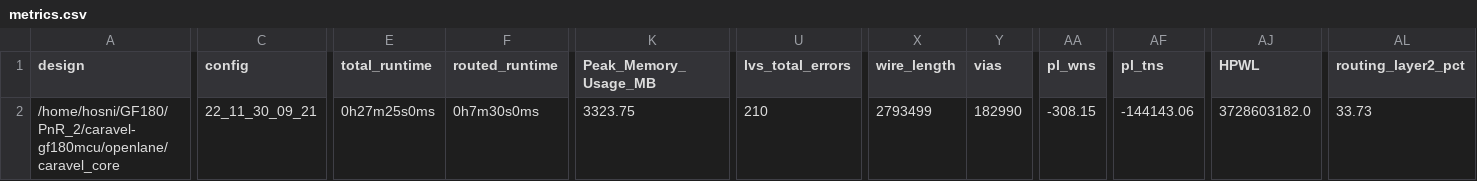
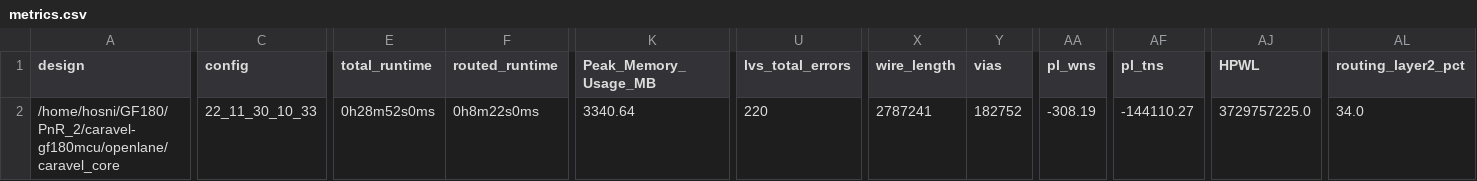
Before and after one commit to efabless/caravel-gf180mcu, a CSV file: signoff/caravel_core/metrics.csv, drawn as a sheet; only a part is shown, gaps mark what is left out; the diff covers the shown part only; the diff names each change by its address in the sheet, - before the commit and + after, or states it on an @@ line.

Commit message:
reharden caravel_core. Iteration for timing.

```diff
--- a/signoff/caravel_core/metrics.csv
+++ b/signoff/caravel_core/metrics.csv
-C2 (config): 22_11_30_09_21
+C2 (config): 22_11_30_10_33
-E2 (total_runtime): 0h27m25s0ms
+E2 (total_runtime): 0h28m52s0ms
-F2 (routed_runtime): 0h7m30s0ms
+F2 (routed_runtime): 0h8m22s0ms
-K2 (Peak_Memory_Usage_MB): 3323.75
+K2 (Peak_Memory_Usage_MB): 3340.64
-U2 (lvs_total_errors): 210
+U2 (lvs_total_errors): 220
-X2 (wire_length): 2793499
+X2 (wire_length): 2787241
-Y2 (vias): 182990
+Y2 (vias): 182752
-AA2 (pl_wns): -308.15
+AA2 (pl_wns): -308.19
-AF2 (pl_tns): -144143.06
+AF2 (pl_tns): -144110.27
-AJ2 (HPWL): 3728603182.0
+AJ2 (HPWL): 3729757225.0
-AL2 (routing_layer2_pct): 33.73
+AL2 (routing_layer2_pct): 34.0
```
Also changed, not shown: 3 edited cells elsewhere in this file, 38 other files.
